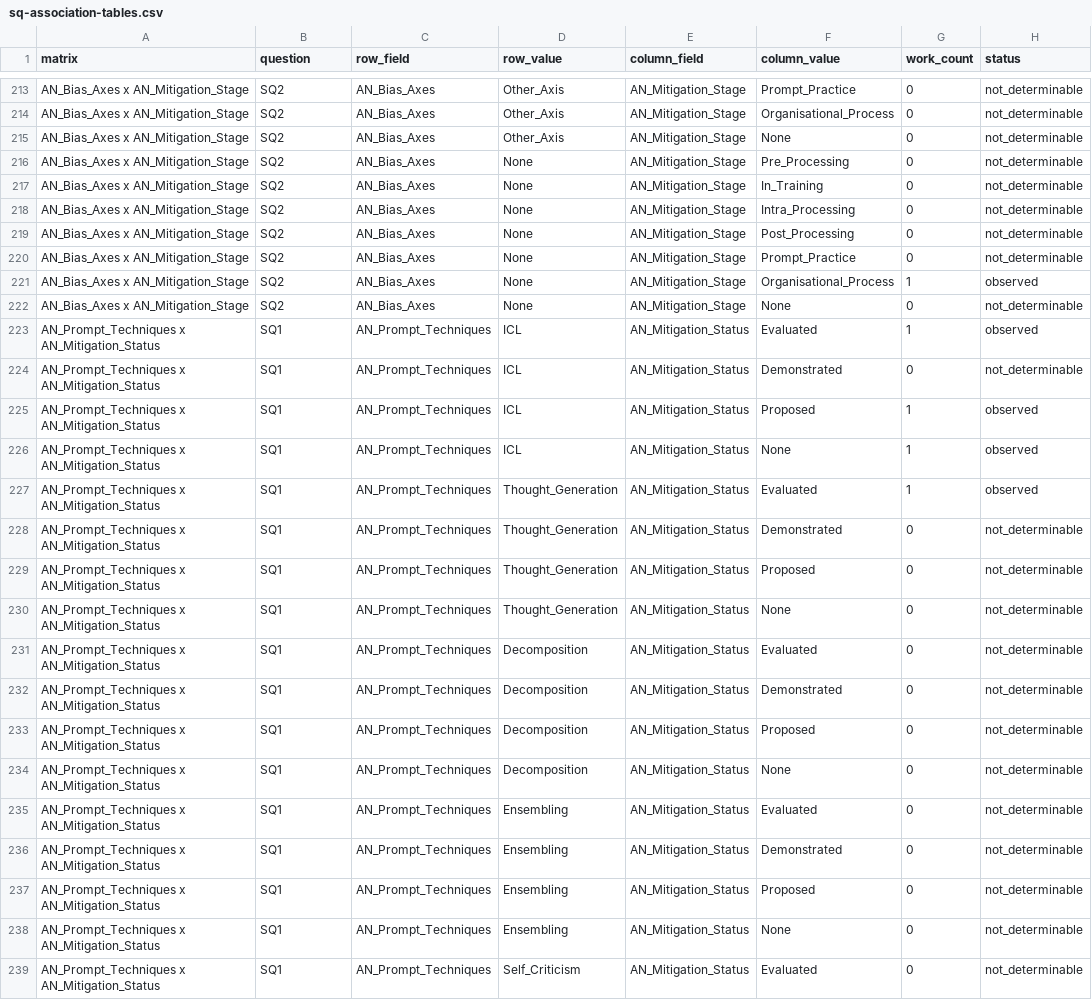
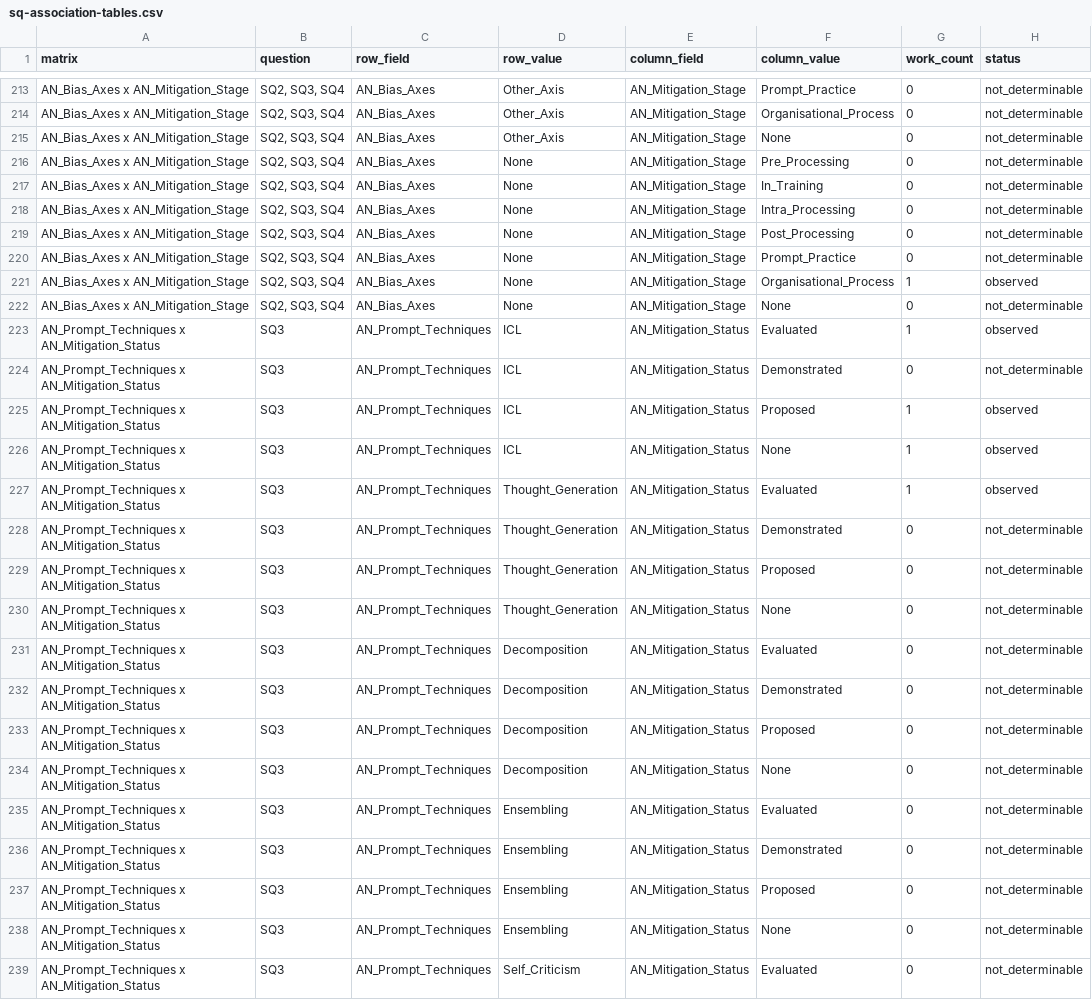
Before and after one commit to chpollin/FemPrompt_SozArb, a CSV file: generated/completion/sq-association-tables.csv, drawn as a sheet; only a part is shown, gaps mark what is left out; the diff covers the shown part only; the diff names each change by its address in the sheet, - before the commit and + after, or states it on an @@ line.

```diff
--- a/generated/completion/sq-association-tables.csv
+++ b/generated/completion/sq-association-tables.csv
-B213:B222 (question): SQ2
+B213:B222 (question): SQ2, SQ3, SQ4
-B223:B239 (question): SQ1
+B223:B239 (question): SQ3
```
Also changed, not shown: 124 edited cells elsewhere in this file, generated/completion/sq-analysis-tables.csv, generated/completion/work-verification-queue.csv, 20 other files.
